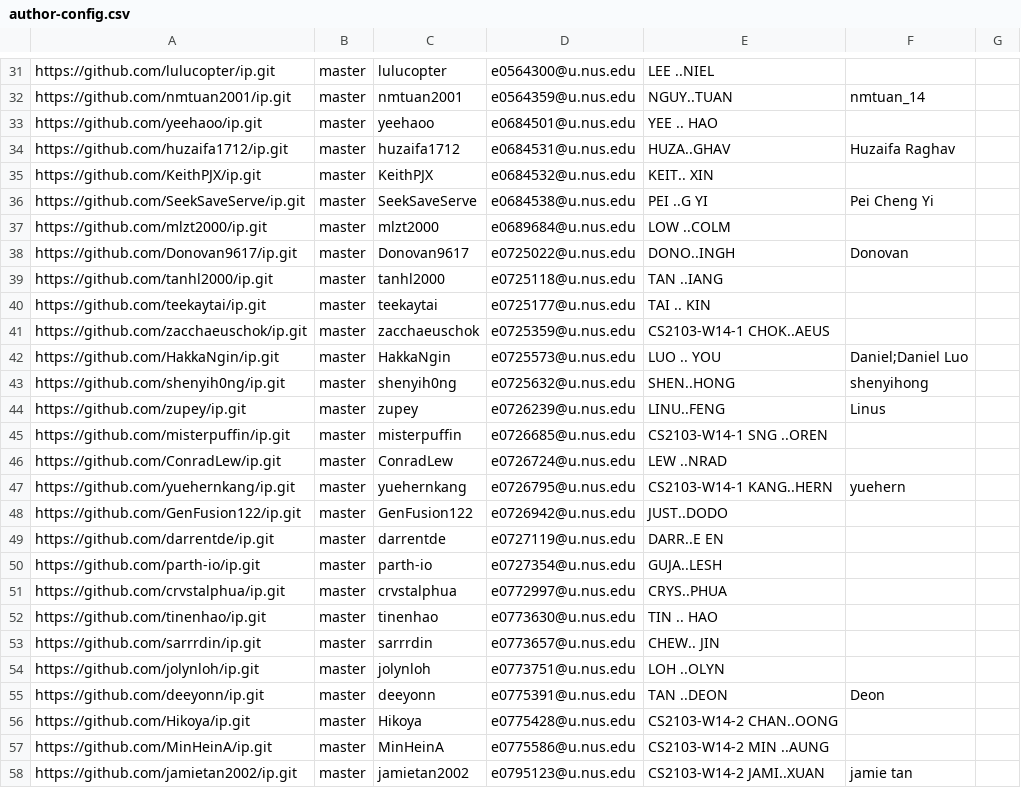
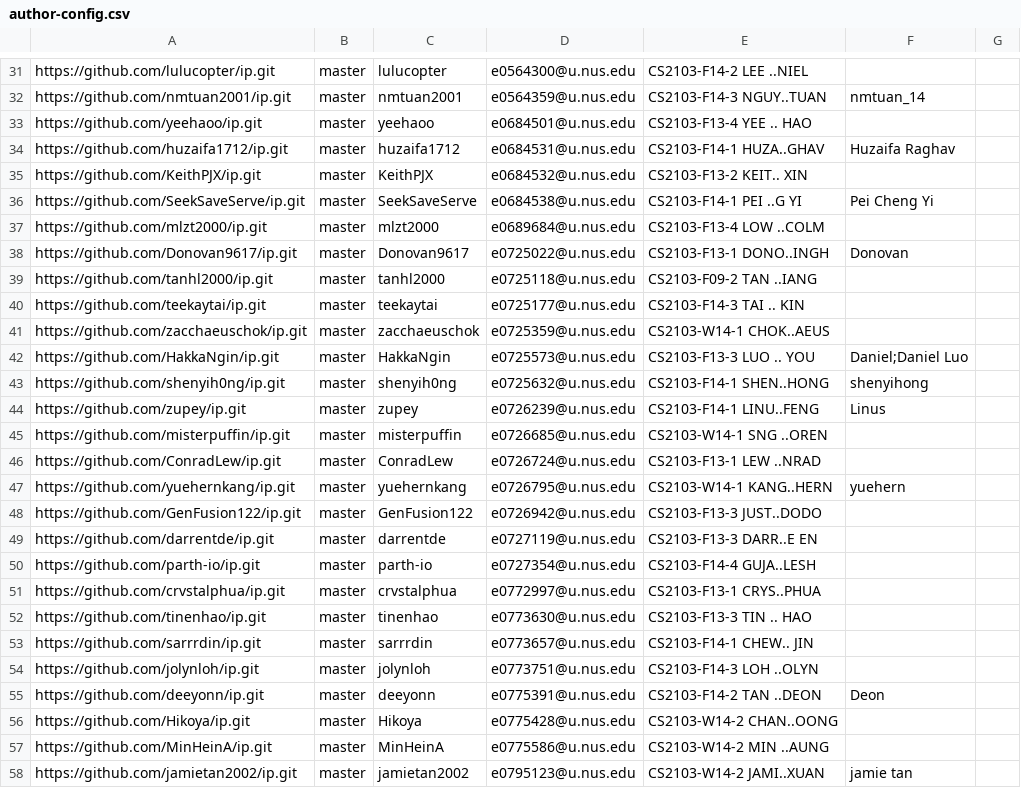
Before and after one commit to nus-cs2103-AY2223S1/ip-dashboard, a CSV file: configs/author-config.csv, drawn as a sheet; only a part is shown, gaps mark what is left out; the diff covers the shown part only; the diff names each change by its address in the sheet, - before the commit and + after, or states it on an @@ line.

```diff
--- a/configs/author-config.csv
+++ b/configs/author-config.csv
-E31: LEE ..NIEL
+E31: CS2103-F14-2 LEE ..NIEL
-E32: NGUY..TUAN
+E32: CS2103-F14-3 NGUY..TUAN
-E33: YEE .. HAO
+E33: CS2103-F13-4 YEE .. HAO
-E34: HUZA..GHAV
+E34: CS2103-F14-1 HUZA..GHAV
-E35: KEIT.. XIN
+E35: CS2103-F13-2 KEIT.. XIN
-E36: PEI ..G YI
+E36: CS2103-F14-1 PEI ..G YI
-E37: LOW ..COLM
+E37: CS2103-F13-4 LOW ..COLM
-E38: DONO..INGH
+E38: CS2103-F13-1 DONO..INGH
-E39: TAN ..IANG
+E39: CS2103-F09-2 TAN ..IANG
-E40: TAI .. KIN
+E40: CS2103-F14-3 TAI .. KIN
-E42: LUO .. YOU
+E42: CS2103-F13-3 LUO .. YOU
-E43: SHEN..HONG
+E43: CS2103-F14-1 SHEN..HONG
-E44: LINU..FENG
+E44: CS2103-F14-1 LINU..FENG
-E46: LEW ..NRAD
+E46: CS2103-F13-1 LEW ..NRAD
-E48: JUST..DODO
+E48: CS2103-F13-3 JUST..DODO
-E49: DARR..E EN
+E49: CS2103-F13-3 DARR..E EN
-E50: GUJA..LESH
+E50: CS2103-F14-4 GUJA..LESH
-E51: CRYS..PHUA
+E51: CS2103-F13-1 CRYS..PHUA
-E52: TIN .. HAO
+E52: CS2103-F13-3 TIN .. HAO
-E53: CHEW.. JIN
+E53: CS2103-F14-1 CHEW.. JIN
-E54: LOH ..OLYN
+E54: CS2103-F14-3 LOH ..OLYN
-E55: TAN ..DEON
+E55: CS2103-F14-2 TAN ..DEON
```
Also changed, not shown: 33 edited cells elsewhere in this file.
